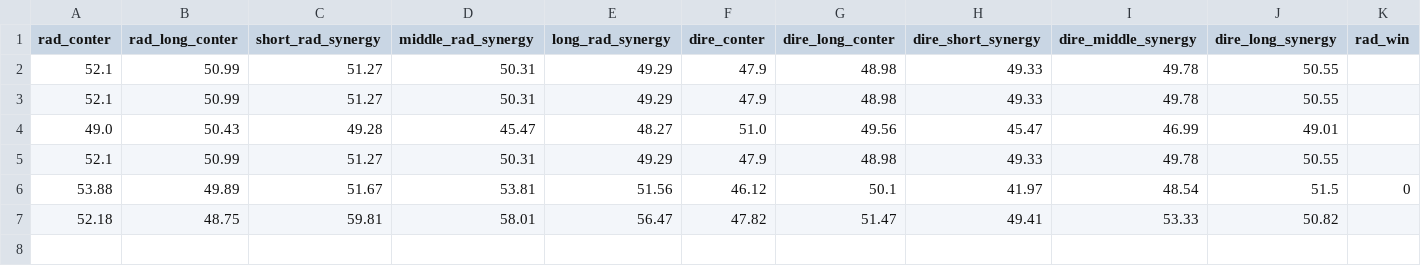
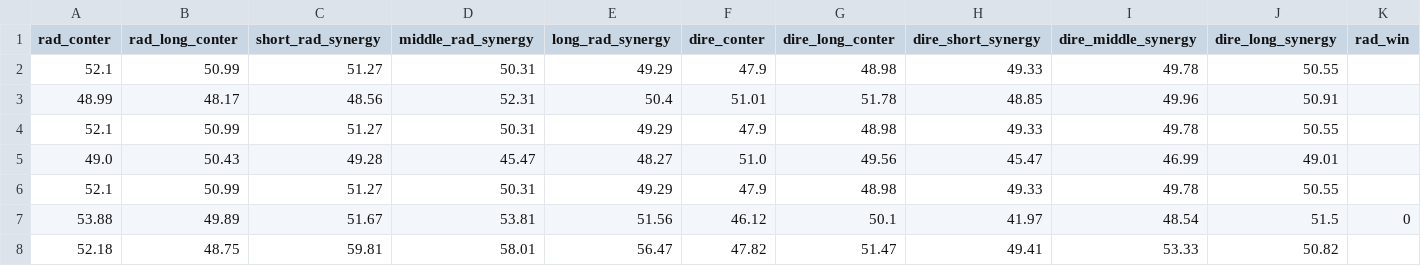
Before and after one commit to B3arAndW0lf/T1r3ai2nmNsud, a CSV file: heloworld.csv, drawn as a sheet.

Commit message:
Update heloworld.csv

```diff
--- a/heloworld.csv
+++ b/heloworld.csv
@@ -2,2 +2,3 @@ rad_conter,rad_long_conter,short_rad_synergy,middle_rad_synergy,long_rad_synergy
 52.1,50.99,51.27,50.31,49.29,47.9,48.98,49.33,49.78,50.55
+48.99,48.17,48.56,52.31,50.4,51.01,51.78,48.85,49.96,50.91
 52.1,50.99,51.27,50.31,49.29,47.9,48.98,49.33,49.78,50.55
```
